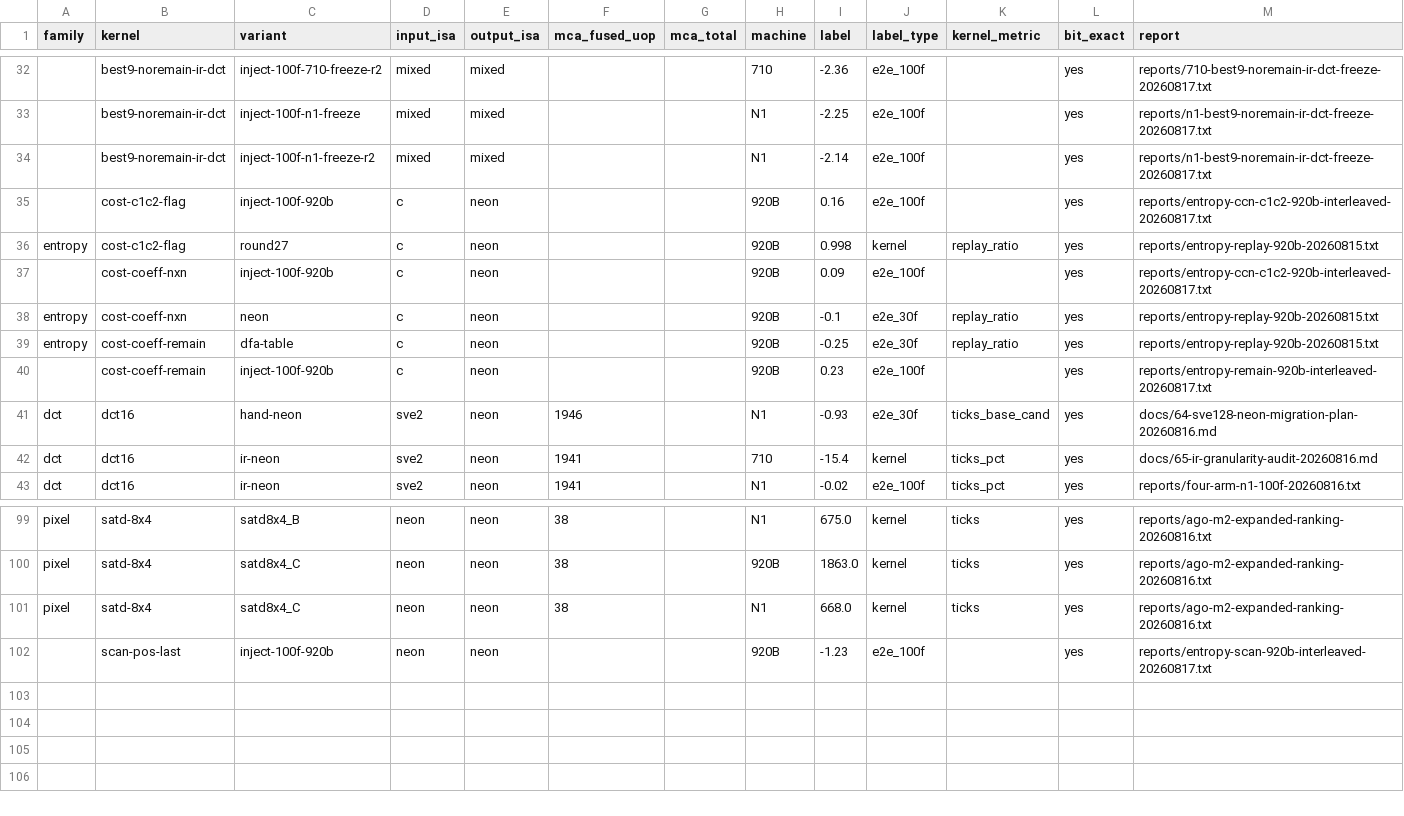
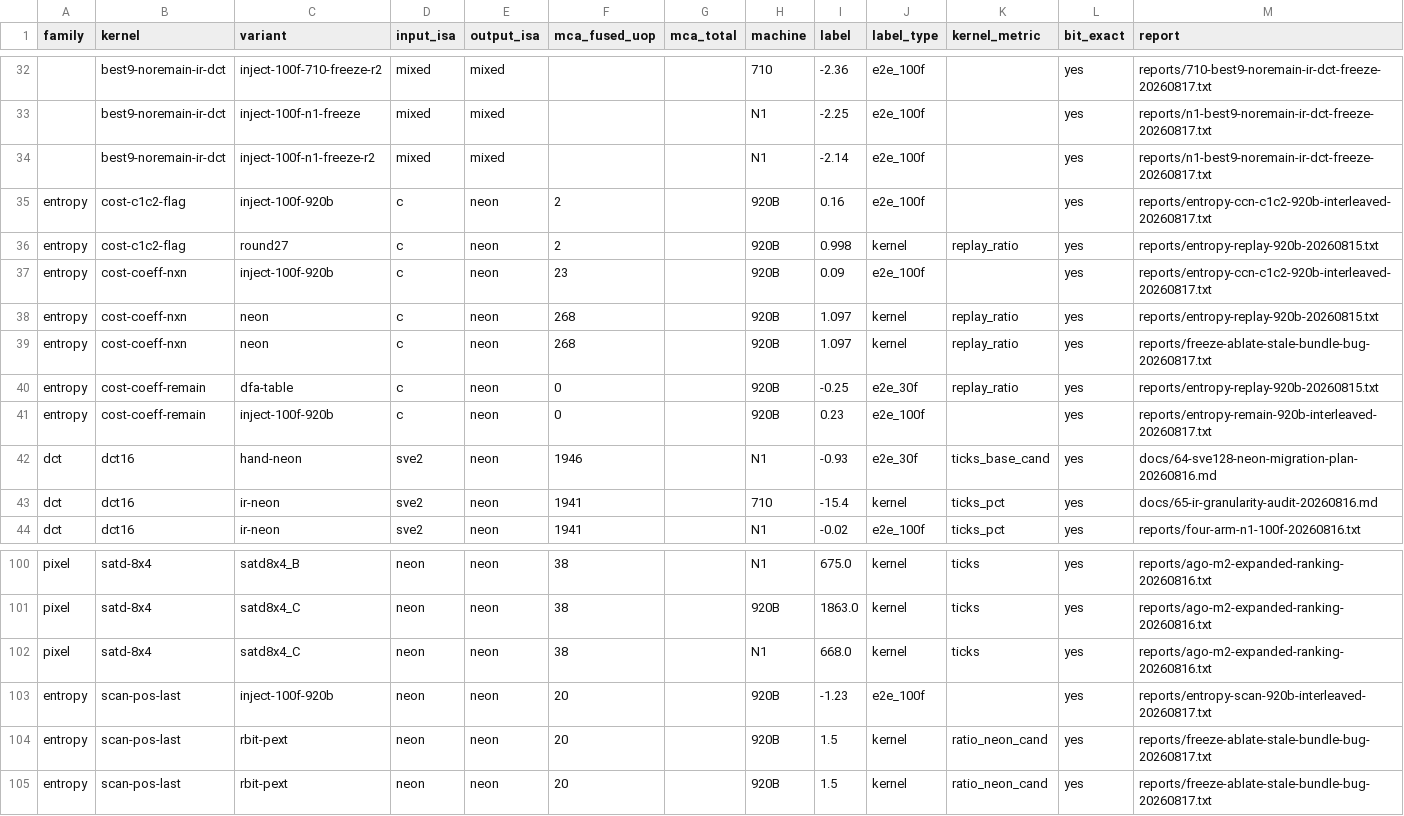
Before and after one commit to chiro2001/a64-simd-dyn-optimizer, a CSV file: data/ranker-training.csv, drawn as a sheet; only a part is shown, gaps mark what is left out; addresses are those after the commit; the diff names each change by its address in the sheet, - before the commit and + after, or states it on an @@ line.

Commit message:
P3 ranker: per-kernel group fix + pairwise-logistic family held-out MET (0.958/0.917/0.33pp on dct+entropy); entropy mca labels; best9+IR-DCT freeze documented (docs/73)

```diff
--- a/data/ranker-training.csv
+++ b/data/ranker-training.csv
-A35 (family): (empty)
+A35 (family): entropy
-F35:F36 (mca_fused_uop): (empty)
+F35:F36 (mca_fused_uop): 2
-A37 (family): (empty)
+A37 (family): entropy
-F37 (mca_fused_uop): (empty)
+F37 (mca_fused_uop): 23
-F38 (mca_fused_uop): (empty)
+F38 (mca_fused_uop): 268
-I38 (label): -0.1
+I38 (label): 1.097
-J38 (label_type): e2e_30f
+J38 (label_type): kernel
+row 39: entropy | cost-coeff-nxn | neon | c | neon | 268 |  | 920B | 1.097 | kernel | replay_ratio | yes | reports/freeze-ablate-stale-bundle-bug-20260817.txt
-F40:F41 (mca_fused_uop): (empty)
+F40:F41 (mca_fused_uop): 0
-A41 (family): (empty)
+A41 (family): entropy
-A103 (family): (empty)
+A103 (family): entropy
-F103 (mca_fused_uop): (empty)
+F103 (mca_fused_uop): 20
+row 104: entropy | scan-pos-last | rbit-pext | neon | neon | 20 |  | 920B | 1.5 | kernel | ratio_neon_cand | yes | reports/freeze-ablate-stale-bundle-bug-20260817.txt
+row 105: entropy | scan-pos-last | rbit-pext | neon | neon | 20 |  | 920B | 1.5 | kernel | ratio_neon_cand | yes | reports/freeze-ablate-stale-bundle-bug-20260817.txt
```
Also changed, not shown: data/kernel-test-db.csv, 6 other files.
